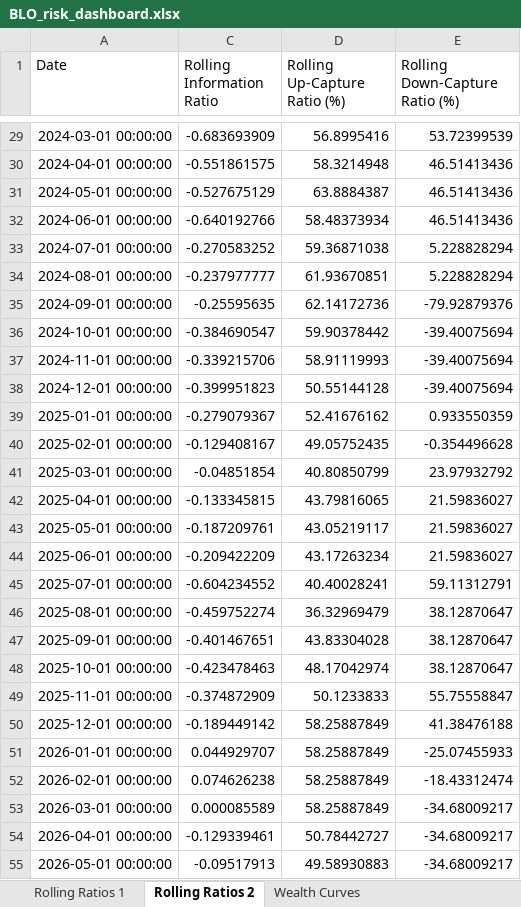
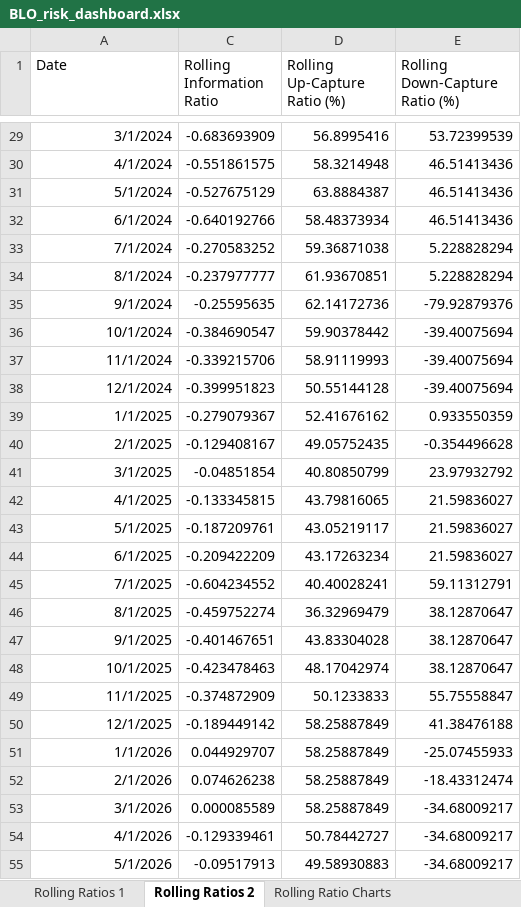
Before and after one commit to 6B663135/multi-asset-risk-dashboard-portfolio, an Excel workbook: output/BLO_risk_dashboard.xlsx, sheet Rolling Ratios 2, drawn as a sheet; only a part is shown, gaps mark what is left out; values as stored, in another font and other column widths than the file's, no borders; the diff covers the shown part only; the diff names each change by its address in the sheet, - before the commit and + after, or states it on an @@ line.

```diff
--- a/output/BLO_risk_dashboard.xlsx (sheet Rolling Ratios 2)
+++ b/output/BLO_risk_dashboard.xlsx (sheet Rolling Ratios 2)
+sheet tab: Rolling Ratio Charts
-A29 (Date): 2024-03-01 00:00:00
+A29 (Date): 3/1/2024
-A30 (Date): 2024-04-01 00:00:00
+A30 (Date): 4/1/2024
-A31 (Date): 2024-05-01 00:00:00
+A31 (Date): 5/1/2024
-A32 (Date): 2024-06-01 00:00:00
+A32 (Date): 6/1/2024
-A33 (Date): 2024-07-01 00:00:00
+A33 (Date): 7/1/2024
-A34 (Date): 2024-08-01 00:00:00
+A34 (Date): 8/1/2024
-A35 (Date): 2024-09-01 00:00:00
+A35 (Date): 9/1/2024
-A36 (Date): 2024-10-01 00:00:00
+A36 (Date): 10/1/2024
-A37 (Date): 2024-11-01 00:00:00
+A37 (Date): 11/1/2024
-A38 (Date): 2024-12-01 00:00:00
+A38 (Date): 12/1/2024
-A39 (Date): 2025-01-01 00:00:00
+A39 (Date): 1/1/2025
-A40 (Date): 2025-02-01 00:00:00
+A40 (Date): 2/1/2025
-A41 (Date): 2025-03-01 00:00:00
+A41 (Date): 3/1/2025
-A42 (Date): 2025-04-01 00:00:00
+A42 (Date): 4/1/2025
-A43 (Date): 2025-05-01 00:00:00
+A43 (Date): 5/1/2025
-A44 (Date): 2025-06-01 00:00:00
+A44 (Date): 6/1/2025
-A45 (Date): 2025-07-01 00:00:00
+A45 (Date): 7/1/2025
-A46 (Date): 2025-08-01 00:00:00
+A46 (Date): 8/1/2025
-A47 (Date): 2025-09-01 00:00:00
+A47 (Date): 9/1/2025
-A48 (Date): 2025-10-01 00:00:00
+A48 (Date): 10/1/2025
-A49 (Date): 2025-11-01 00:00:00
+A49 (Date): 11/1/2025
-A50 (Date): 2025-12-01 00:00:00
+A50 (Date): 12/1/2025
-A51 (Date): 2026-01-01 00:00:00
+A51 (Date): 1/1/2026
-A52 (Date): 2026-02-01 00:00:00
+A52 (Date): 2/1/2026
-A53 (Date): 2026-03-01 00:00:00
+A53 (Date): 3/1/2026
-A54 (Date): 2026-04-01 00:00:00
+A54 (Date): 4/1/2026
-A55 (Date): 2026-05-01 00:00:00
+A55 (Date): 5/1/2026
```
Also changed, not shown: 27 edited cells elsewhere in this sheet, sheet Drawdown, sheet Rolling Returns and Volatility, sheet Rolling Corr. and Track. Error, sheet Rolling Ratios 1, other sheet tabs, charts or pictures, 1 other file.
